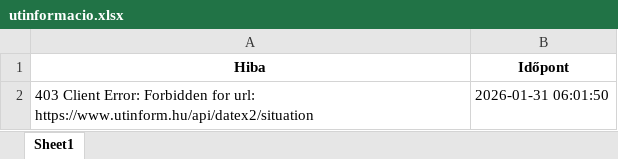
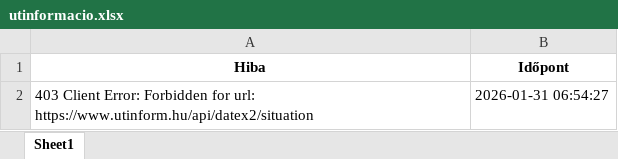
Before and after one commit to zoltanfarkasnemeth/utinform-scraper, an Excel workbook: utinformacio.xlsx, sheet Sheet1, drawn as a sheet; values as stored, in another font and other column widths than the file's, no borders; the diff names each change by its address in the sheet, - before the commit and + after, or states it on an @@ line.

```diff
--- a/utinformacio.xlsx (sheet Sheet1)
+++ b/utinformacio.xlsx (sheet Sheet1)
-B2 (Időpont): 2026-01-31 06:01:50
+B2 (Időpont): 2026-01-31 06:54:27
```
